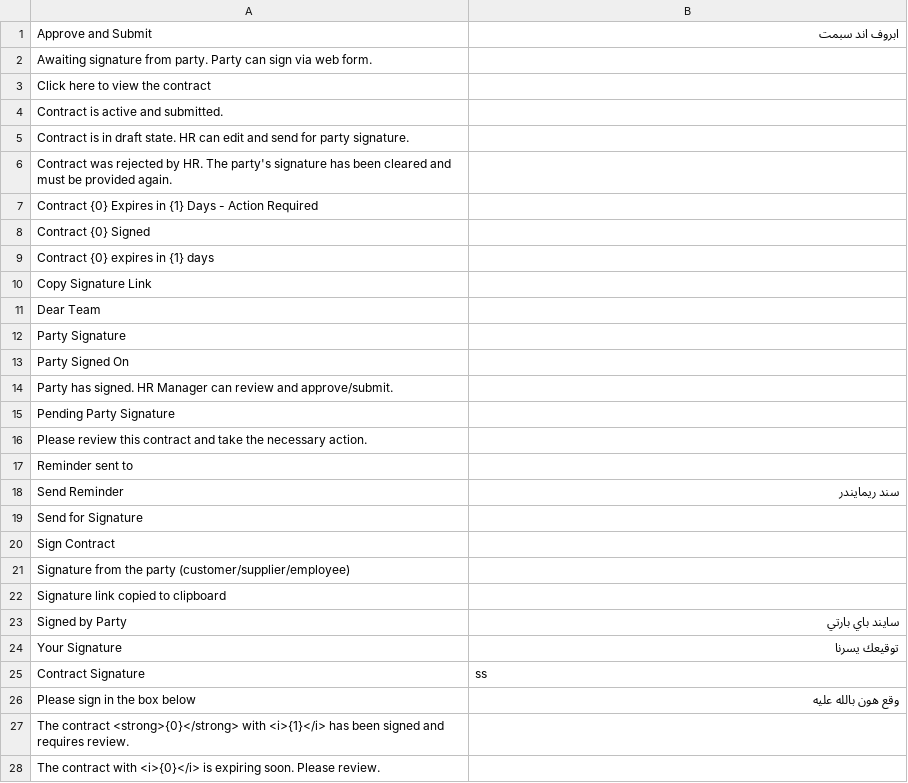
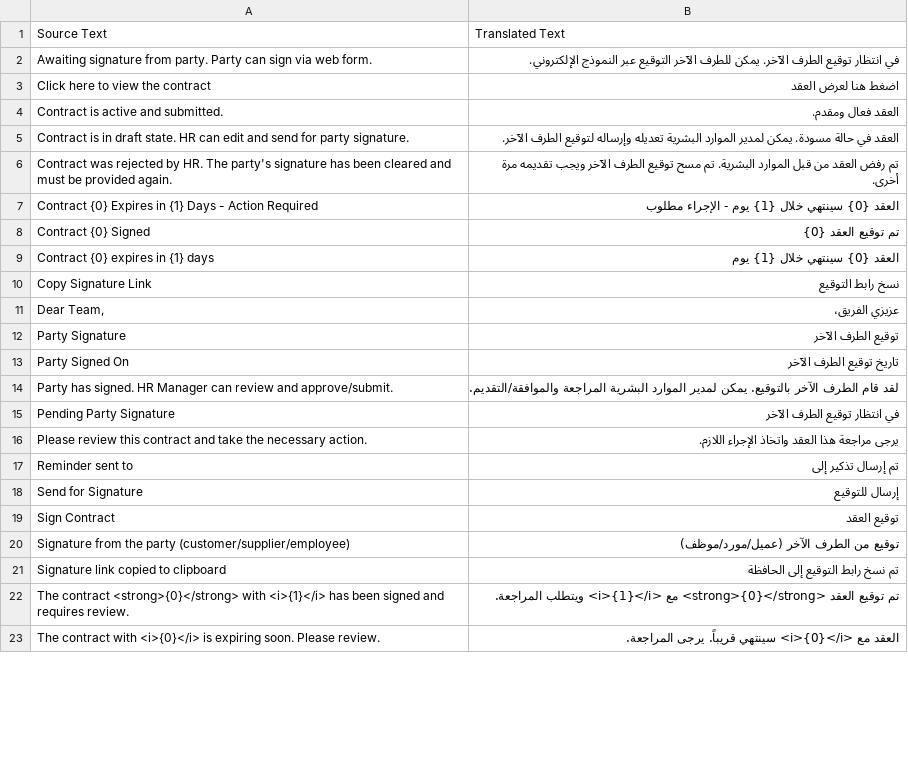
Before and after one commit to montserZalloum/corex_contract, a CSV file: corex_contract/translations/ar.csv, drawn as a sheet; only a part is shown; the diff covers the shown part only.

Commit message:
translation

```diff
--- a/corex_contract/translations/ar.csv
+++ b/corex_contract/translations/ar.csv
@@ -1,28 +1,23 @@
-Approve and Submit,"ابروف اند سبمت"
-Awaiting signature from party. Party can sign via web form.,""
-Click here to view the contract,""
-Contract is active and submitted.,""
-Contract is in draft state. HR can edit and send for party signature.,""
-Contract was rejected by HR. The party's signature has been cleared and must be provided again.,""
-Contract {0} Expires in {1} Days - Action Required,""
-Contract {0} Signed,""
-Contract {0} expires in {1} days,""
-Copy Signature Link,""
-Dear Team,,""
-Party Signature,""
-Party Signed On,""
-Party has signed. HR Manager can review and approve/submit.,""
-Pending Party Signature,""
-Please review this contract and take the necessary action.,""
-Reminder sent to ,""
-Send Reminder,"سند ريمايندر"
-Send for Signature,""
-Sign Contract,""
-Signature from the party (customer/supplier/employee),""
-Signature link copied to clipboard,""
-Signed by Party,"سايند باي بارتي"
-Your Signature,"توقيعك يسرنا"
-Contract Signature,"ss"
-Please sign in the box below, "وقع هون بالله عليه"
-The contract <strong>{0}</strong> with <i>{1}</i> has been signed and requires review.,""
-The contract with <i>{0}</i> is expiring soon. Please review.,""
+Source Text,Translated Text
+"Awaiting signature from party. Party can sign via web form.","في انتظار توقيع الطرف الآخر. يمكن للطرف الآخر التوقيع عبر النموذج الإلكتروني."
+"Click here to view the contract","اضغط هنا لعرض العقد"
+"Contract is active and submitted.","العقد فعال ومقدم."
+"Contract is in draft state. HR can edit and send for party signature.","العقد في حالة مسودة. يمكن لمدير الموارد البشرية تعديله وإرساله لتوقيع الطرف الآخر."
+"Contract was rejected by HR. The party's signature has been cleared and must be provided again.","تم رفض العقد من قبل الموارد البشرية. تم مسح توقيع الطرف الآخر ويجب تقديمه مرة أخرى."
+"Contract {0} Expires in {1} Days - Action Required","العقد {0} سينتهي خلال {1} يوم - الإجراء مطلوب"
+"Contract {0} Signed","تم توقيع العقد {0}"
+"Contract {0} expires in {1} days","العقد {0} سينتهي خلال {1} يوم"
+"Copy Signature Link","نسخ رابط التوقيع"
+"Dear Team,","عزيزي الفريق،"
+"Party Signature","توقيع الطرف الآخر"
+"Party Signed On","تاريخ توقيع الطرف الآخر"
+"Party has signed. HR Manager can review and approve/submit.","لقد قام الطرف الآخر بالتوقيع. يمكن لمدير الموارد البشرية المراجعة والموافقة/التقديم."
+"Pending Party Signature","في انتظار توقيع الطرف الآخر"
+"Please review this contract and take the necessary action.","يرجى مراجعة هذا العقد واتخاذ الإجراء اللازم."
+"Reminder sent to ","تم إرسال تذكير إلى "
+"Send for Signature","إرسال للتوقيع"
+"Sign Contract","توقيع العقد"
+"Signature from the party (customer/supplier/employee)","توقيع من الطرف الآخر (عميل/مورد/موظف)"
+"Signature link copied to clipboard","تم نسخ رابط التوقيع إلى الحافظة"
+"The contract <strong>{0}</strong> with <i>{1}</i> has been signed and requires review.","تم توقيع العقد <strong>{0}</strong> مع <i>{1}</i> ويتطلب المراجعة."
+"The contract with <i>{0}</i> is expiring soon. Please review.","العقد مع <i>{0}</i> سينتهي قريباً. يرجى المراجعة."
```
Also changed, not shown: 10 added rows, 5 removed rows and 2 edited cells elsewhere in this file, 2 other files.
